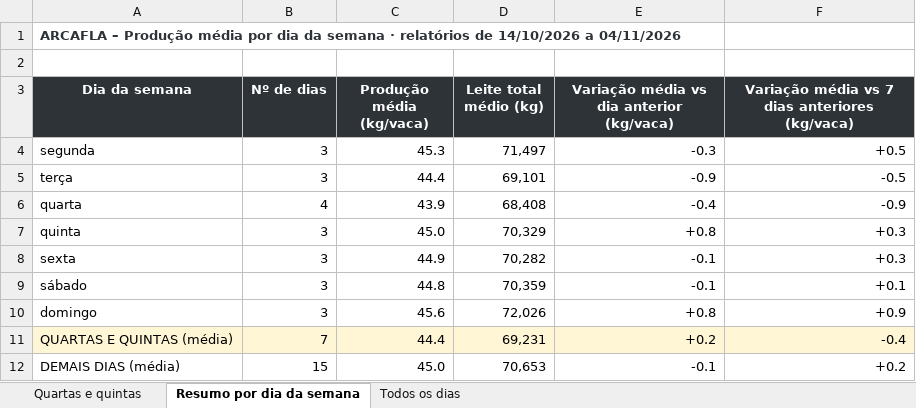
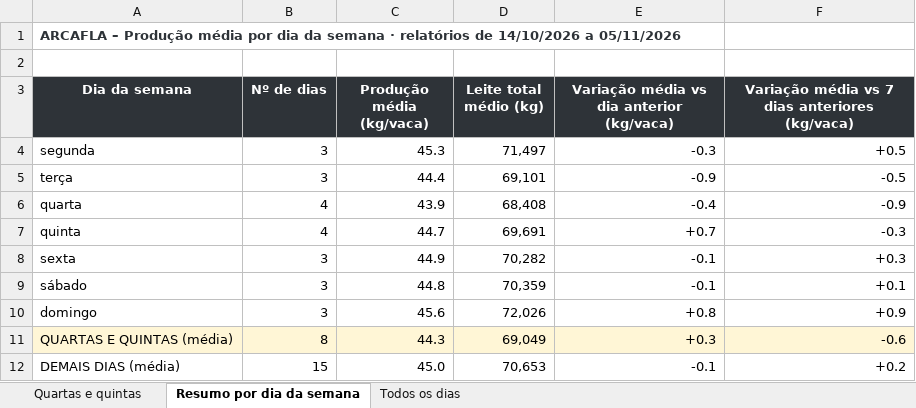
Before and after one commit to helem130516-ux/arkafla, an Excel workbook: monitoramento/analises/Quartas_Quintas_ARCAFLA.xlsx, sheet Resumo por dia da semana, drawn as a sheet; values as stored, in another font and other column widths than the file's, no borders; the diff names each change by its address in the sheet, - before the commit and + after, or states it on an @@ line.

```diff
--- a/monitoramento/analises/Quartas_Quintas_ARCAFLA.xlsx (sheet Resumo por dia da semana)
+++ b/monitoramento/analises/Quartas_Quintas_ARCAFLA.xlsx (sheet Resumo por dia da semana)
-A1 (Dia da semana): …14/10/2026 a 04/11/2026
+A1 (Dia da semana): …14/10/2026 a 05/11/2026
-B7 (Nº de dias): 3
+B7 (Nº de dias): 4
-C7 (Produção média (kg/vaca)): 45.0
+C7 (Produção média (kg/vaca)): 44.7
-D7 (Leite total médio (kg)): 70,329
+D7 (Leite total médio (kg)): 69,691
-E7: +0.8
+E7: +0.7
-F7: +0.3
+F7: -0.3
-B11 (Nº de dias): 7
+B11 (Nº de dias): 8
-C11 (Produção média (kg/vaca)): 44.4
+C11 (Produção média (kg/vaca)): 44.3
-D11 (Leite total médio (kg)): 69,231
+D11 (Leite total médio (kg)): 69,049
-E11: +0.2
+E11: +0.3
-F11: -0.4
+F11: -0.6
```
Also changed, not shown: sheet Quartas e quintas, sheet Todos os dias, 6 other files.
